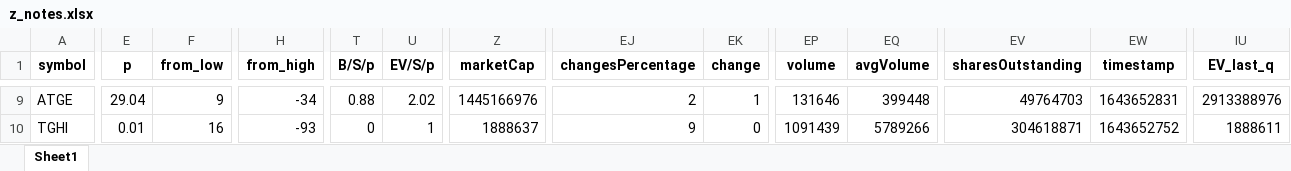
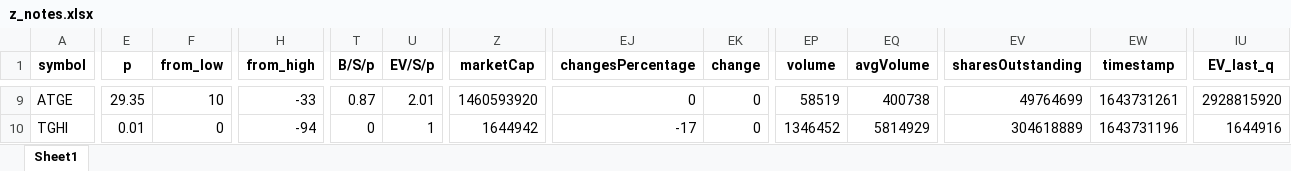
Before and after one commit to randomguy4214/poor-almanac-8, an Excel workbook: z_notes.xlsx, sheet Sheet1, drawn as a sheet; only a part is shown, gaps mark what is left out; values as stored, in another font and other column widths than the file's, no borders; the diff covers the shown part only; the diff names each change by its address in the sheet, - before the commit and + after, or states it on an @@ line.

```diff
--- a/z_notes.xlsx (sheet Sheet1)
+++ b/z_notes.xlsx (sheet Sheet1)
-E9 (p): 29.04
+E9 (p): 29.35
-F9 (from_low): 9
+F9 (from_low): 10
-H9 (from_high): -34
+H9 (from_high): -33
-T9 (B/S/p): 0.88
+T9 (B/S/p): 0.87
-U9 (EV/S/p): 2.02
+U9 (EV/S/p): 2.01
-Z9 (marketCap): 1445166976
+Z9 (marketCap): 1460593920
-EJ9 (changesPercentage): 2
+EJ9 (changesPercentage): 0
-EK9 (change): 1
+EK9 (change): 0
-EP9 (volume): 131646
+EP9 (volume): 58519
-EQ9 (avgVolume): 399448
+EQ9 (avgVolume): 400738
-EV9 (sharesOutstanding): 49764703
+EV9 (sharesOutstanding): 49764699
-EW9 (timestamp): 1643652831
+EW9 (timestamp): 1643731261
-IU9 (EV_last_q): 2913388976
+IU9 (EV_last_q): 2928815920
-F10 (from_low): 16
+F10 (from_low): 0
-H10 (from_high): -93
+H10 (from_high): -94
-Z10 (marketCap): 1888637
+Z10 (marketCap): 1644942
-EJ10 (changesPercentage): 9
+EJ10 (changesPercentage): -17
-EP10 (volume): 1091439
+EP10 (volume): 1346452
-EQ10 (avgVolume): 5789266
+EQ10 (avgVolume): 5814929
-EV10 (sharesOutstanding): 304618871
+EV10 (sharesOutstanding): 304618889
-EW10 (timestamp): 1643652752
+EW10 (timestamp): 1643731196
-IU10 (EV_last_q): 1888611
+IU10 (EV_last_q): 1644916
```
Also changed, not shown: 79 edited cells elsewhere in this sheet, 5_df_output_filtered.xlsx, 3 other files.
